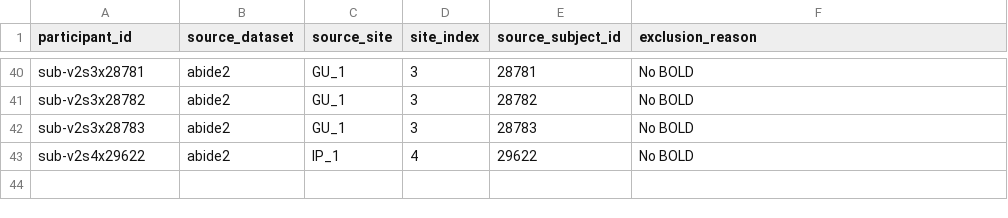
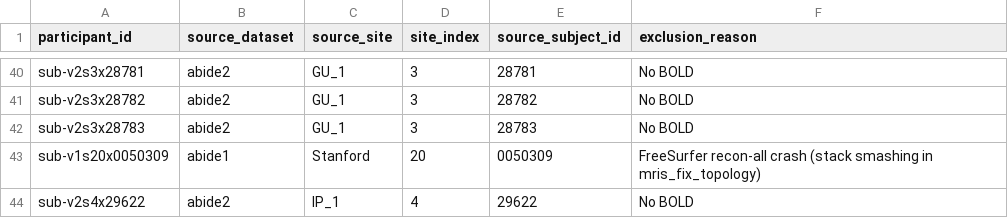
Before and after one commit to oesteban/abide_fmriprep, a TSV file: lists/exclusions.tsv, drawn as a sheet; only a part is shown, gaps mark what is left out.

Commit message:
enh: add to more lists

```diff
--- a/lists/exclusions.tsv
+++ b/lists/exclusions.tsv
@@ -42,2 +42,3 @@ sub-v2s3x28782	abide2	GU_1	3	28782	No BOLD
 sub-v2s3x28783	abide2	GU_1	3	28783	No BOLD
+sub-v1s20x0050309	abide1	Stanford	20	0050309	FreeSurfer recon-all crash (stack smashing in mris_fix_topology)
 sub-v2s4x29622	abide2	IP_1	4	29622	No BOLD
```
Also changed, not shown: 1 other file.
